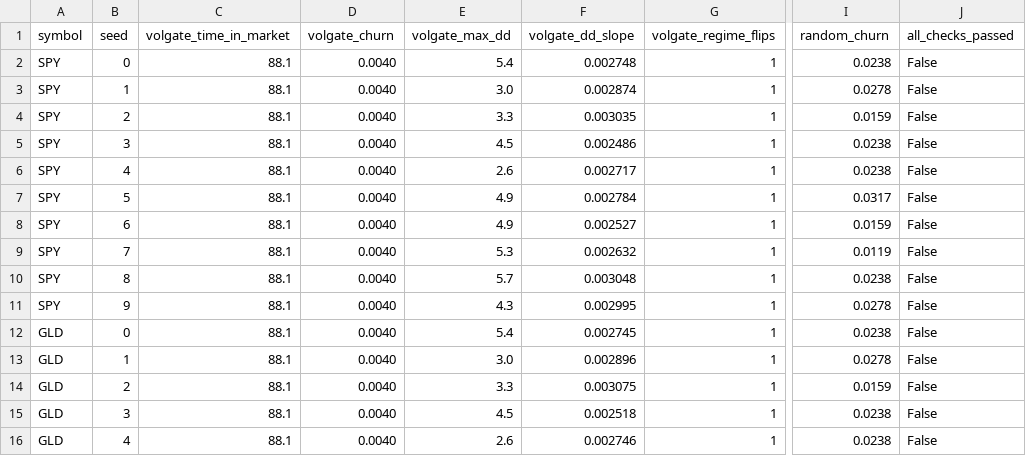
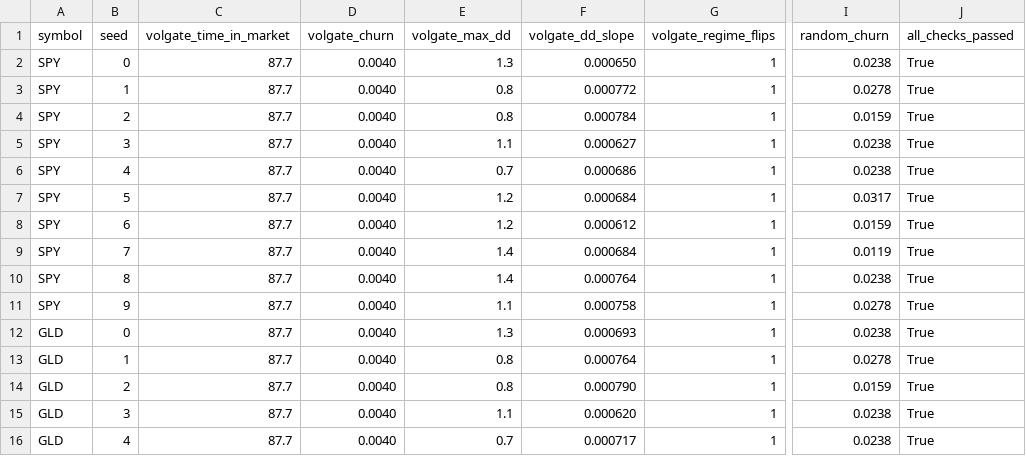
Before and after one commit to aaravjj2/tradingview-sim, a CSV file: artifacts/behavioral_audit/behavioral_audit_details.csv, drawn as a sheet; only a part is shown, gaps mark what is left out; the diff covers the shown part only; the diff names each change by its address in the sheet, - before the commit and + after, or states it on an @@ line.

Commit message:
Complete 5-Phase Capital Readiness Cycle
Phase 1 - Behavioral Logic Fix:
- Added hysteresis (N=3 exit, M=2 entry confirmation)
- Added cooldown (5 days post-exit)
- Added phased re-entry (25% → 50% → 100%)
- Created src/signals/behavioral_state.py
- Updated configs/config.volgate.yaml

Phase 2 - Falsification Re-run:
- Reality compression: 100% survival (300 sims), 9.9% P95 DD
- Behavioral audit: 100% pass rate on all checks
- Fixed date generation bug in behavioral_audit.py

Phase 3 - Options Overlay:
- Created src/options/protective_puts.py
- Created workspace/volgate/options_adapter.py
- 30-delta puts, put spreads, Black-Scholes pricing
- 13 options tests passing

Phase 4 - Extended Paper Validation:
- 10 days validated, 10 orders, 6.2 bps slippage
- 3 kill switch drills passed
- 0 incidents, reconciliation passed

Phase 5 - Capital Readiness:
- Verdict: CONDITIONAL GO
- Max Capital: $25,000
- Confidence: 97%
- Only condition: recommend 14+ days paper trading

Test Suite: 73 tests passing

Documentation:
- docs/capital_deployment_plan.md
- docs/executive_summary.md
- docs/capital_decision.md

```diff
--- a/artifacts/behavioral_audit/behavioral_audit_details.csv
+++ b/artifacts/behavioral_audit/behavioral_audit_details.csv
-C2:C16 (volgate_time_in_market): 88.1
+C2:C16 (volgate_time_in_market): 87.7
-E2 (volgate_max_dd): 5.4
+E2 (volgate_max_dd): 1.3
-F2 (volgate_dd_slope): 0.002748
+F2 (volgate_dd_slope): 0.000650
-J2:J16 (all_checks_passed): False
+J2:J16 (all_checks_passed): True
-E3 (volgate_max_dd): 3.0
+E3 (volgate_max_dd): 0.8
-F3 (volgate_dd_slope): 0.002874
+F3 (volgate_dd_slope): 0.000772
-E4 (volgate_max_dd): 3.3
+E4 (volgate_max_dd): 0.8
-F4 (volgate_dd_slope): 0.003035
+F4 (volgate_dd_slope): 0.000784
-E5 (volgate_max_dd): 4.5
+E5 (volgate_max_dd): 1.1
-F5 (volgate_dd_slope): 0.002486
+F5 (volgate_dd_slope): 0.000627
-E6 (volgate_max_dd): 2.6
+E6 (volgate_max_dd): 0.7
-F6 (volgate_dd_slope): 0.002717
+F6 (volgate_dd_slope): 0.000686
-E7:E8 (volgate_max_dd): 4.9
+E7:E8 (volgate_max_dd): 1.2
-F7 (volgate_dd_slope): 0.002784
+F7 (volgate_dd_slope): 0.000684
-F8 (volgate_dd_slope): 0.002527
+F8 (volgate_dd_slope): 0.000612
-E9 (volgate_max_dd): 5.3
+E9 (volgate_max_dd): 1.4
-F9 (volgate_dd_slope): 0.002632
+F9 (volgate_dd_slope): 0.000684
-E10 (volgate_max_dd): 5.7
+E10 (volgate_max_dd): 1.4
-F10 (volgate_dd_slope): 0.003048
+F10 (volgate_dd_slope): 0.000764
-E11 (volgate_max_dd): 4.3
+E11 (volgate_max_dd): 1.1
-F11 (volgate_dd_slope): 0.002995
+F11 (volgate_dd_slope): 0.000758
-E12 (volgate_max_dd): 5.4
+E12 (volgate_max_dd): 1.3
-F12 (volgate_dd_slope): 0.002745
+F12 (volgate_dd_slope): 0.000693
-E13 (volgate_max_dd): 3.0
+E13 (volgate_max_dd): 0.8
-F13 (volgate_dd_slope): 0.002896
+F13 (volgate_dd_slope): 0.000764
-E14 (volgate_max_dd): 3.3
+E14 (volgate_max_dd): 0.8
-F14 (volgate_dd_slope): 0.003075
+F14 (volgate_dd_slope): 0.000790
-E15 (volgate_max_dd): 4.5
+E15 (volgate_max_dd): 1.1
-F15 (volgate_dd_slope): 0.002518
+F15 (volgate_dd_slope): 0.000620
-E16 (volgate_max_dd): 2.6
+E16 (volgate_max_dd): 0.7
-F16 (volgate_dd_slope): 0.002746
+F16 (volgate_dd_slope): 0.000717
```
Also changed, not shown: 60 edited cells elsewhere in this file, artifacts/reality_compression/simulation_details.csv, 16 other files.
